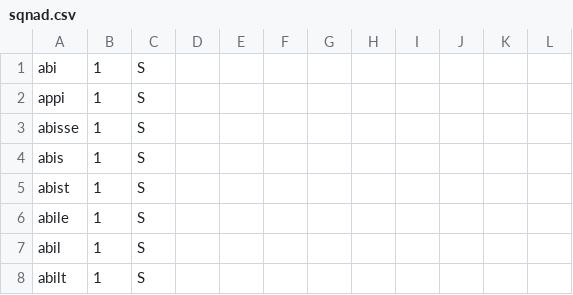
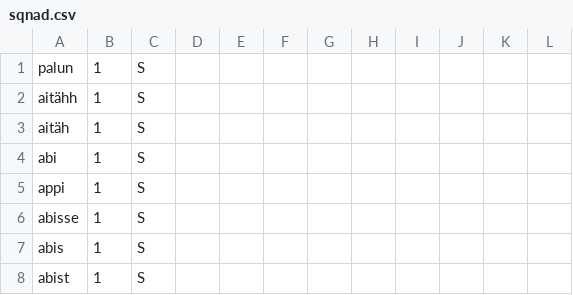
Before and after one commit to TalTech-Analytics/discord-data-aggregator, a CSV file: app/valence/sqnad.csv, drawn as a sheet; only a part is shown; the shorter side is filled out with more unchanged rows.

Commit message:
fix dockerfile and add dataset

```diff
--- a/app/valence/sqnad.csv
+++ b/app/valence/sqnad.csv
@@ -1 +1,4 @@
+palun,1,S
+aitähh,1,S
+aitäh,1,S
 abi,1,S
```
Also changed, not shown: 9 other files.
